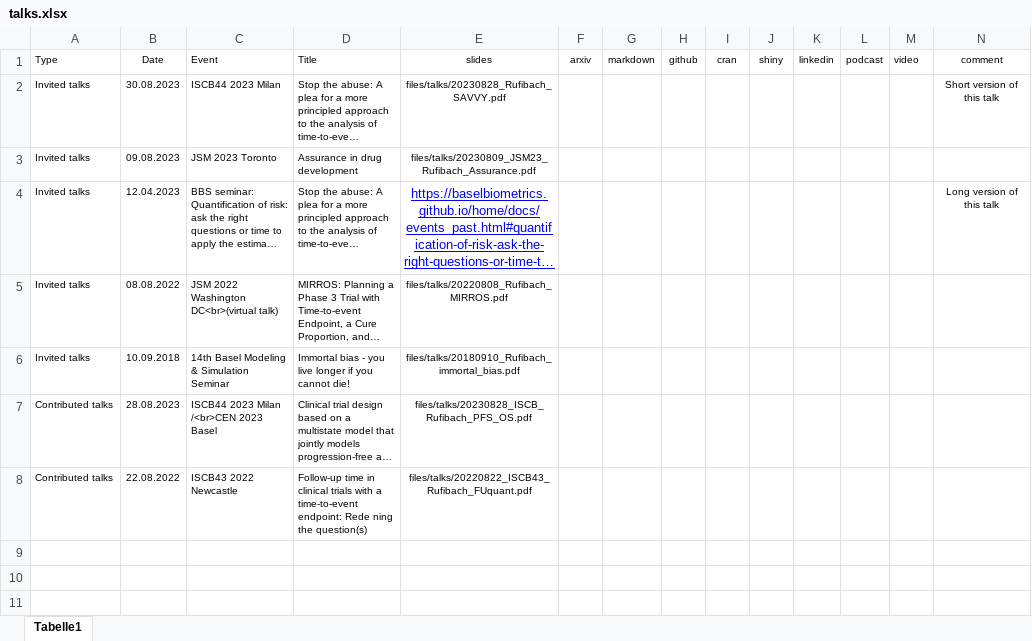
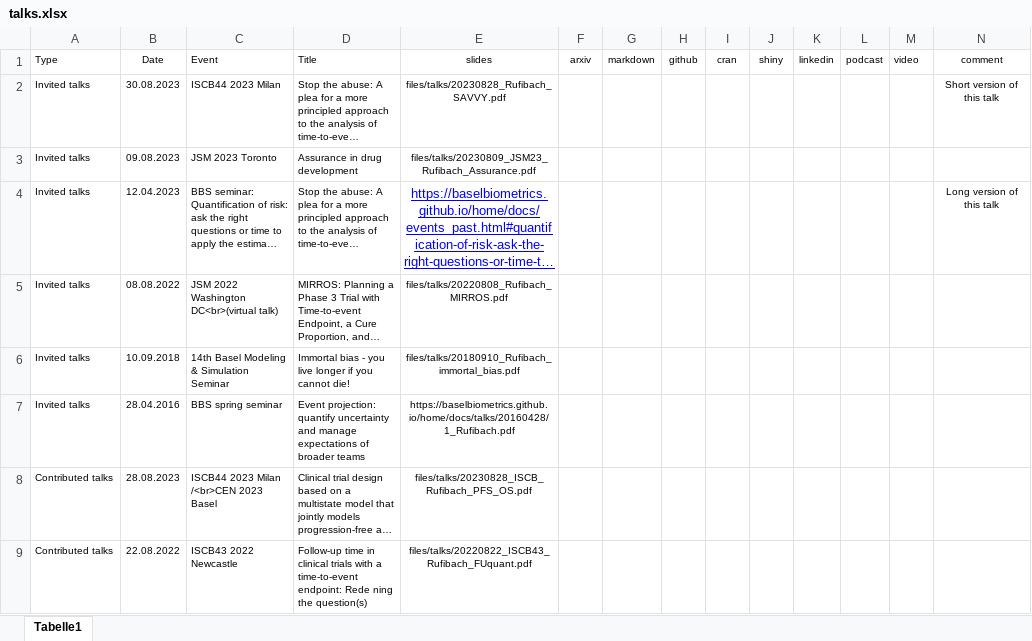
Before and after one commit to numbersman77/kasparrufibach, an Excel workbook: data/talks.xlsx, sheet Tabelle1, drawn as a sheet; long unchanged cells end in …; values as stored, in another font and other column widths than the file's, no borders; the diff names each change by its address in the sheet, - before the commit and + after, or states it on an @@ line.

```diff
--- a/data/talks.xlsx (sheet Tabelle1)
+++ b/data/talks.xlsx (sheet Tabelle1)
+row 7: Invited talks | 28.04.2016 | BBS spring seminar | Event projection: quantify uncertainty and manage expectations of broader teams | https://baselbiometrics.github.io/home/docs/talks/20160428/1_Rufibach.pdf
```
Also changed, not shown: 2 other files.
